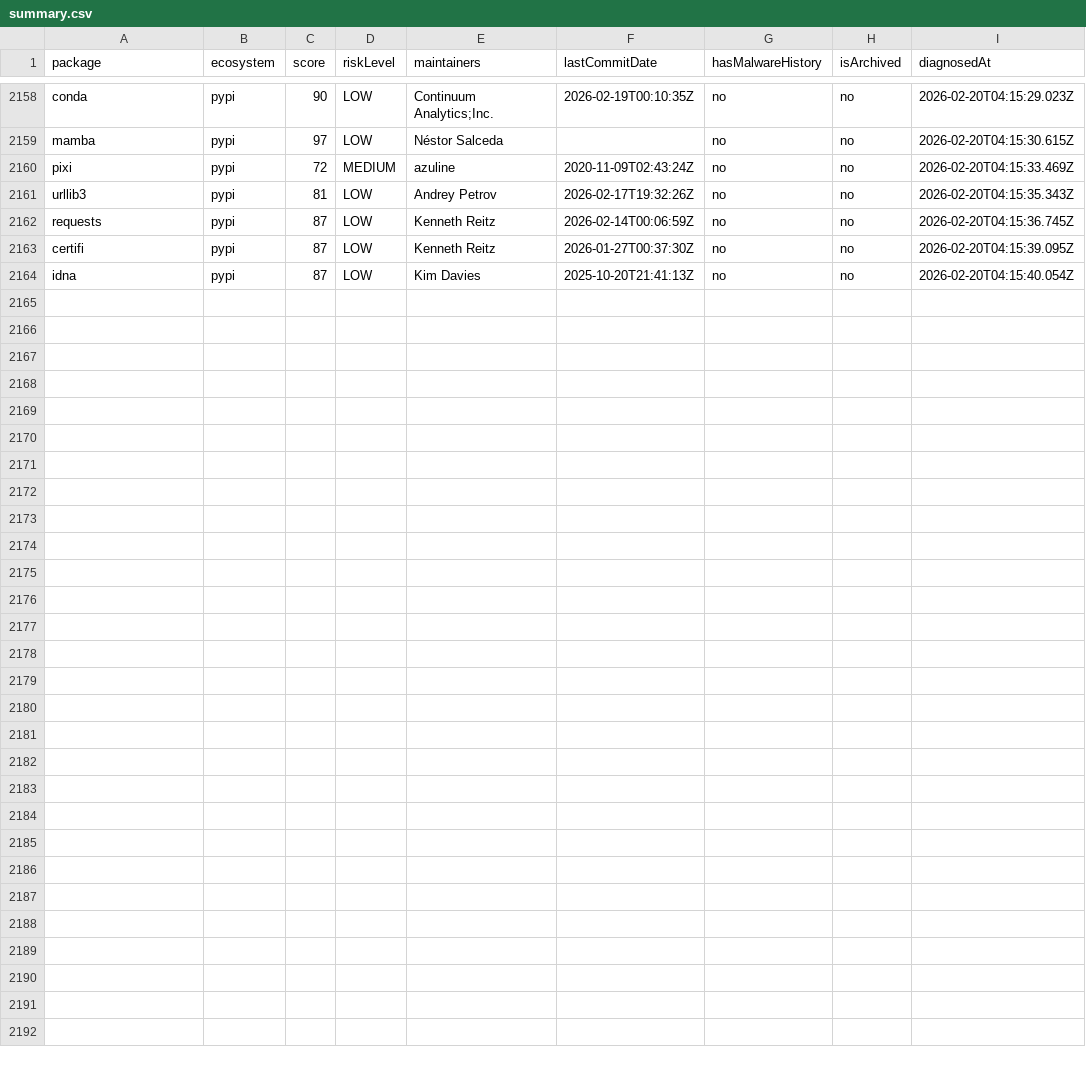
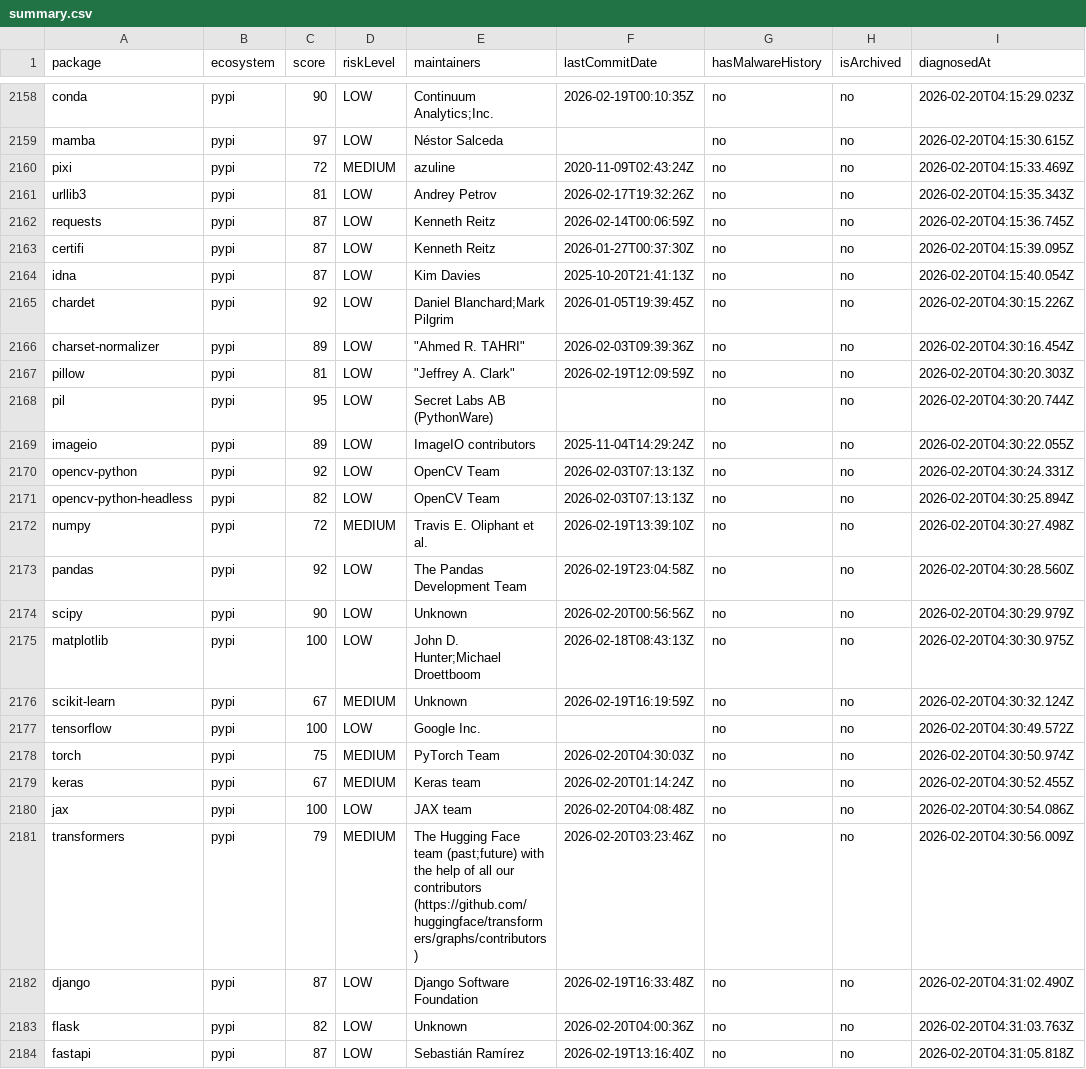
Before and after one commit to taku-tez/RepVet, a CSV file: batch-results/summary.csv, drawn as a sheet; only a part is shown, gaps mark what is left out; the diff names each change by its address in the sheet, - before the commit and + after, or states it on an @@ line.

Commit message:
batch: OSS診断結果追加 (Batch #114)

```diff
--- a/batch-results/summary.csv
+++ b/batch-results/summary.csv
+row 2165: chardet | pypi | 92 | LOW | Daniel Blanchard;Mark Pilgrim | 2026-01-05T19:39:45Z | no | no | 2026-02-20T04:30:15.226Z
+row 2166: charset-normalizer | pypi | 89 | LOW | "Ahmed R. TAHRI" | 2026-02-03T09:39:36Z | no | no | 2026-02-20T04:30:16.454Z
+row 2167: pillow | pypi | 81 | LOW | "Jeffrey A. Clark" | 2026-02-19T12:09:59Z | no | no | 2026-02-20T04:30:20.303Z
+row 2168: pil | pypi | 95 | LOW | Secret Labs AB (PythonWare) |  | no | no | 2026-02-20T04:30:20.744Z
+row 2169: imageio | pypi | 89 | LOW | ImageIO contributors | 2025-11-04T14:29:24Z | no | no | 2026-02-20T04:30:22.055Z
+row 2170: opencv-python | pypi | 92 | LOW | OpenCV Team | 2026-02-03T07:13:13Z | no | no | 2026-02-20T04:30:24.331Z
+row 2171: opencv-python-headless | pypi | 82 | LOW | OpenCV Team | 2026-02-03T07:13:13Z | no | no | 2026-02-20T04:30:25.894Z
+row 2172: numpy | pypi | 72 | MEDIUM | Travis E. Oliphant et al. | 2026-02-19T13:39:10Z | no | no | 2026-02-20T04:30:27.498Z
+row 2173: pandas | pypi | 92 | LOW | The Pandas Development Team | 2026-02-19T23:04:58Z | no | no | 2026-02-20T04:30:28.560Z
+row 2174: scipy | pypi | 90 | LOW | Unknown | 2026-02-20T00:56:56Z | no | no | 2026-02-20T04:30:29.979Z
+row 2175: matplotlib | pypi | 100 | LOW | John D. Hunter;Michael Droettboom | 2026-02-18T08:43:13Z | no | no | 2026-02-20T04:30:30.975Z
+row 2176: scikit-learn | pypi | 67 | MEDIUM | Unknown | 2026-02-19T16:19:59Z | no | no | 2026-02-20T04:30:32.124Z
+row 2177: tensorflow | pypi | 100 | LOW | Google Inc. |  | no | no | 2026-02-20T04:30:49.572Z
+row 2178: torch | pypi | 75 | MEDIUM | PyTorch Team | 2026-02-20T04:30:03Z | no | no | 2026-02-20T04:30:50.974Z
+row 2179: keras | pypi | 67 | MEDIUM | Keras team | 2026-02-20T01:14:24Z | no | no | 2026-02-20T04:30:52.455Z
+row 2180: jax | pypi | 100 | LOW | JAX team | 2026-02-20T04:08:48Z | no | no | 2026-02-20T04:30:54.086Z
+row 2181: transformers | pypi | 79 | MEDIUM | The Hugging Face team (past;future) with the help of all our contributors (https://github.com/huggingface/transformers/graphs/contributors) | 2026-02-20T03:23:46Z | no | no | 2026-02-20T04:30:56.009Z
+row 2182: django | pypi | 87 | LOW | Django Software Foundation | 2026-02-19T16:33:48Z | no | no | 2026-02-20T04:31:02.490Z
+row 2183: flask | pypi | 82 | LOW | Unknown | 2026-02-20T04:00:36Z | no | no | 2026-02-20T04:31:03.763Z
+row 2184: fastapi | pypi | 87 | LOW | Sebastián Ramírez | 2026-02-19T13:16:40Z | no | no | 2026-02-20T04:31:05.818Z
```
Also changed, not shown: 19 other files.
